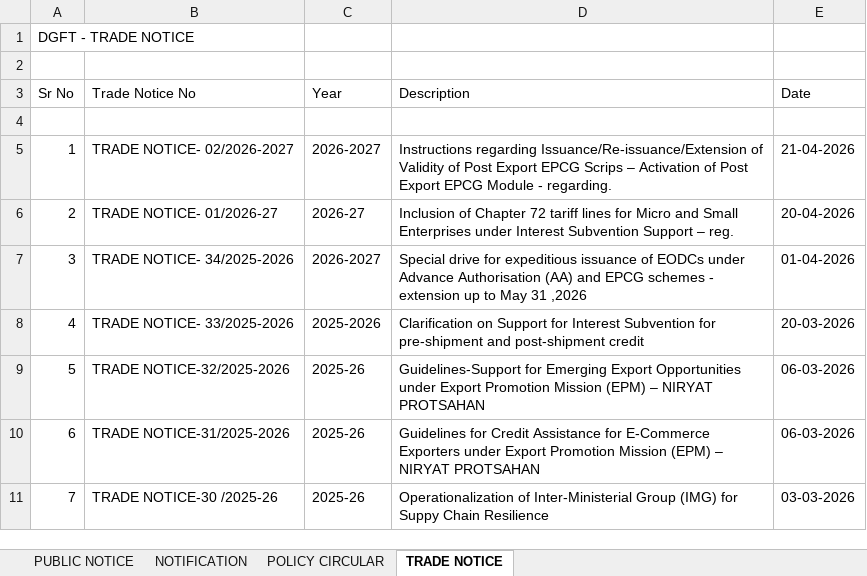
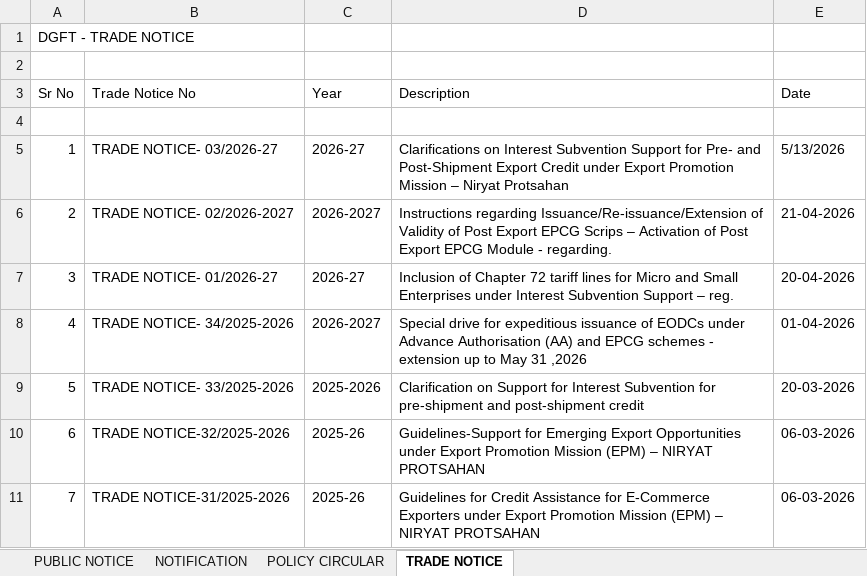
Before and after one commit to omkar404/eximinq-global-connection, an Excel workbook: backend/PDF_DOC/ALL_PDF/DGFT POLICY - Copy.xlsx, sheet TRADE NOTICE, drawn as a sheet; only a part is shown; the shorter side is filled out with more unchanged rows; values as stored, in another font and other column widths than the file's, no cell formats; addresses are those after the commit; the diff names each change by its address in the sheet, - before the commit and + after, or states it on an @@ line.

```diff
--- a/backend/PDF_DOC/ALL_PDF/DGFT POLICY - Copy.xlsx (sheet TRADE NOTICE)
+++ b/backend/PDF_DOC/ALL_PDF/DGFT POLICY - Copy.xlsx (sheet TRADE NOTICE)
+row 5: 1 | TRADE NOTICE- 03/2026-27 | 2026-27 | Clarifications on Interest Subvention Support for Pre- and Post-Shipment Export Credit under Export Promotion Mission – Niryat Protsahan | 5/13/2026
@@ column A (Sr No) renumbered from row 6 down @@
```
Also changed, not shown: sheet PUBLIC NOTICE, sheet NOTIFICATION, cell formats, 11 other files.
